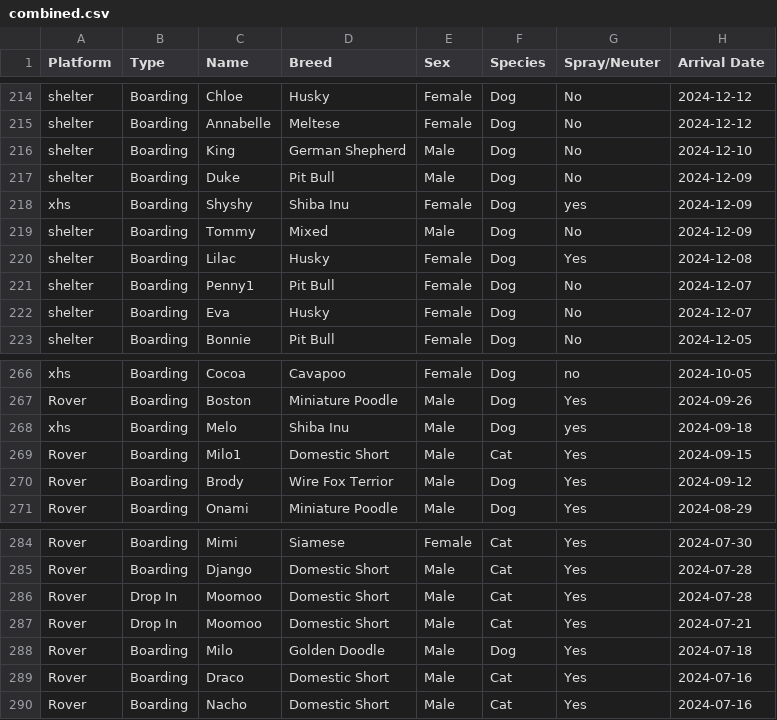
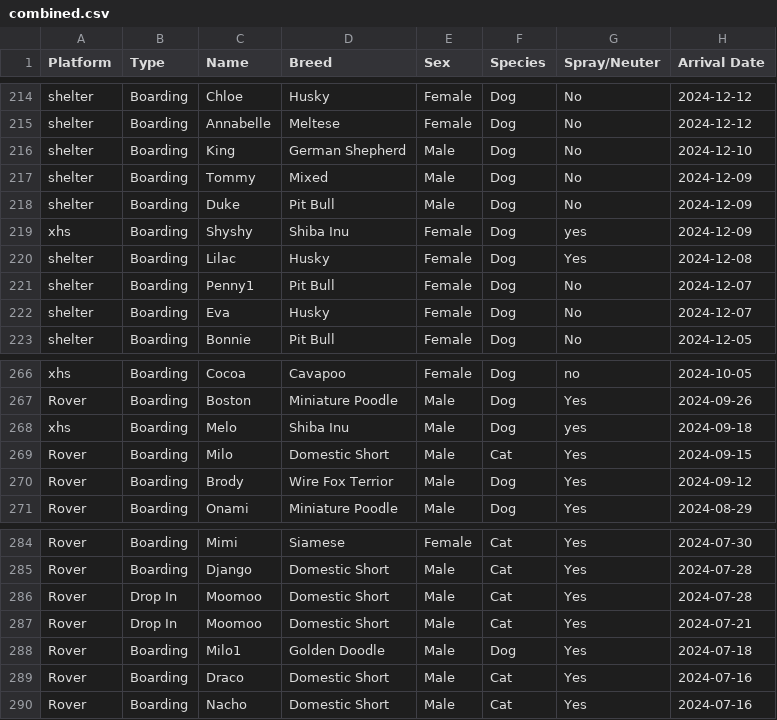
Before and after one commit to anzowu527/Blog2.0, a CSV file: data/combined.csv, drawn as a sheet; only a part is shown, gaps mark what is left out; the diff covers the shown part only; the diff names each change by its address in the sheet, - before the commit and + after, or states it on an @@ line.

```diff
--- a/data/combined.csv
+++ b/data/combined.csv
@@ row 219 moved to row 217: shelter @@
-C269 (Name): Milo1
+C269 (Name): Milo
-C288 (Name): Milo
+C288 (Name): Milo1
```
Also changed, not shown: 14 moved rows and 1 edited cell elsewhere in this file, 10 other files.
